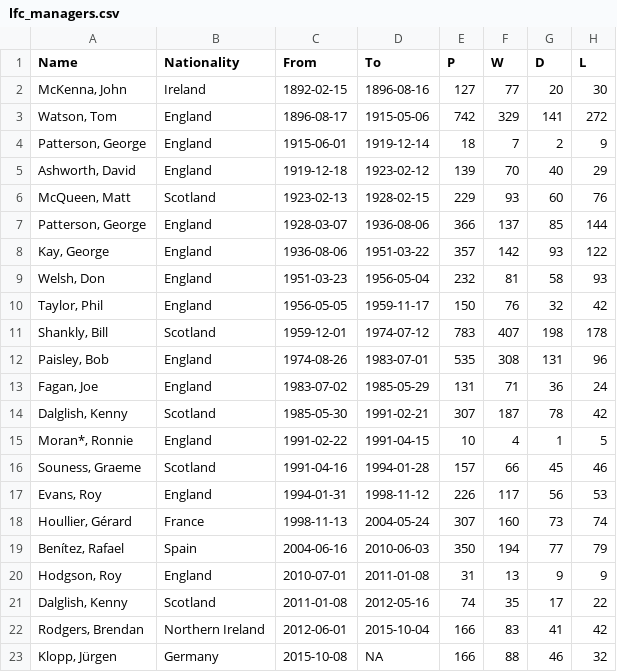
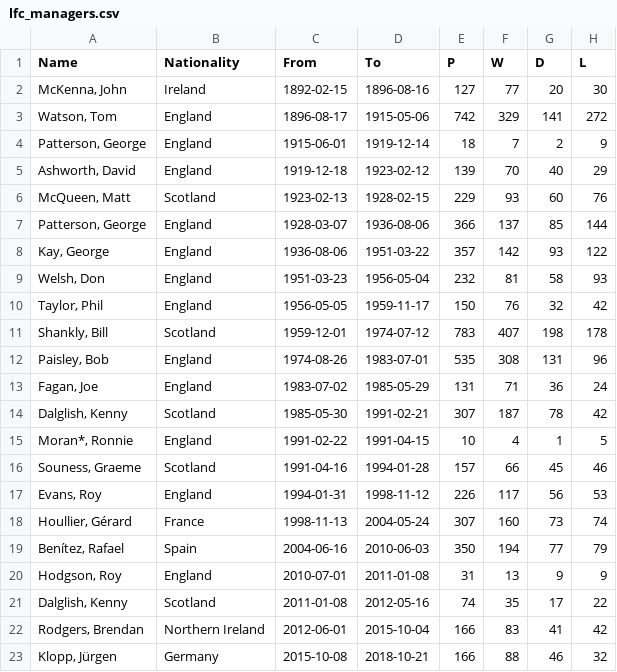
Before and after one commit to restrellado/liverpoolfc, a CSV file: output/lfc_managers.csv, drawn as a sheet; only a part is shown; the diff names each change by its address in the sheet, - before the commit and + after, or states it on an @@ line.

```diff
--- a/output/lfc_managers.csv
+++ b/output/lfc_managers.csv
-D23 (To): NA
+D23 (To): 2018-10-21
```
Also changed, not shown: 1 other file.
